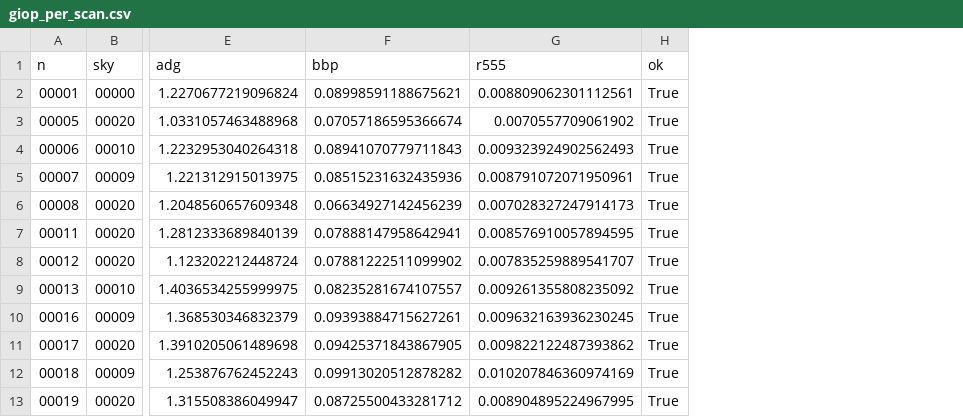
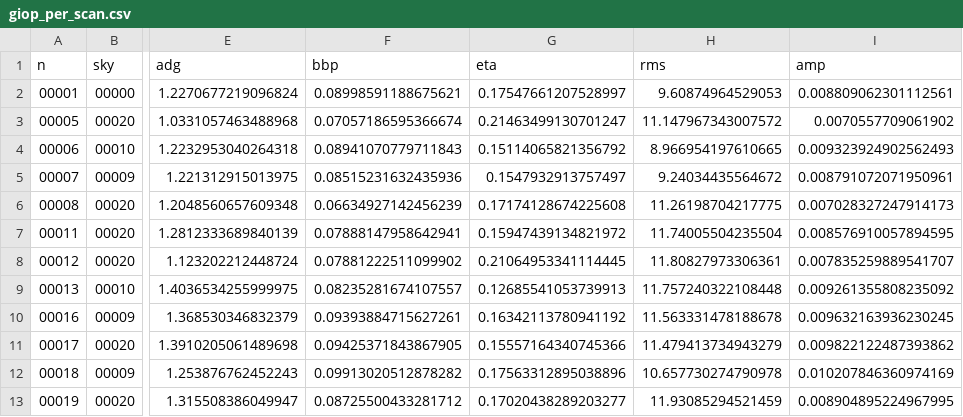
Before and after one commit to tmittal22/fieldrrs, a CSV file: Data_NatureSpec/2026_Aug_16/by_location/LOC1_66.89718N_162.60290W/FLENS8_FOV08/analysis/GIOP/giop_per_scan.csv, drawn as a sheet; only a part is shown, gaps mark what is left out; removed rows and columns are numbered as before the commit, all else as after; the diff names each change by its address in the sheet, - before the commit and + after, or states it on an @@ line.

```diff
--- a/Data_NatureSpec/2026_Aug_16/by_location/LOC1_66.89718N_162.60290W/FLENS8_FOV08/analysis/GIOP/giop_per_scan.csv
+++ b/Data_NatureSpec/2026_Aug_16/by_location/LOC1_66.89718N_162.60290W/FLENS8_FOV08/analysis/GIOP/giop_per_scan.csv
+column G (eta), rows 2-13: 0.17547661207528997 | 0.21463499130701247 | 0.15114065821356792 | 0.1547932913757497 | 0.17174128674225608 | 0.15947439134821972 | 0.21064953341114445 | 0.12685541053739913 | 0.16342113780941192 | 0.15557164340745366 | 0.17563312895038896 | 0.17020438289203277
+column H (rms), rows 2-13: 9.60874964529053 | 11.147967343007572 | 8.966954197610665 | 9.24034435564672 | 11.26198704217775 | 11.74005504235504 | 11.80827973306361 | 11.757240322108448 | 11.563331478188678 | 11.479413734943279 | 10.657730274790978 | 11.93085294521459
-column H (ok), rows 2-13: all True
-I1: r555
+I1: amp
```
Also changed, not shown: 10 other files.
